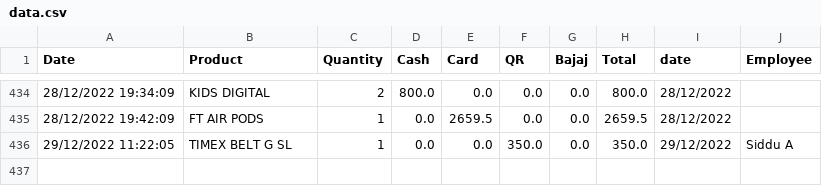
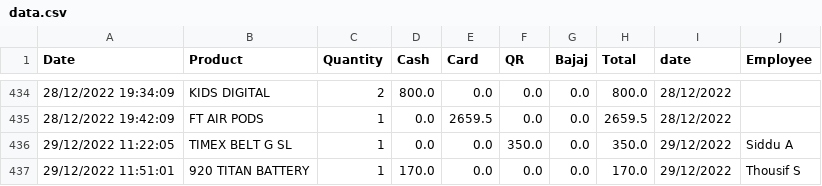
Before and after one commit to shilpa2806/Shop_Nandyal, a CSV file: data.csv, drawn as a sheet; only a part is shown, gaps mark what is left out; the diff names each change by its address in the sheet, - before the commit and + after, or states it on an @@ line.

Commit message:
committing files

```diff
--- a/data.csv
+++ b/data.csv
+row 437: 29/12/2022 11:51:01 | 920 TITAN BATTERY | 1 | 170.0 | 0.0 | 0.0 | 0.0 | 170.0 | 29/12/2022 | Thousif S
```
